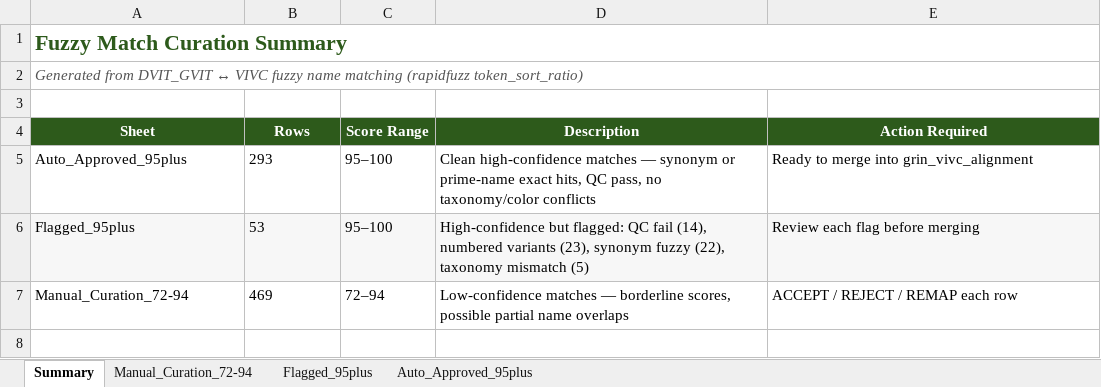
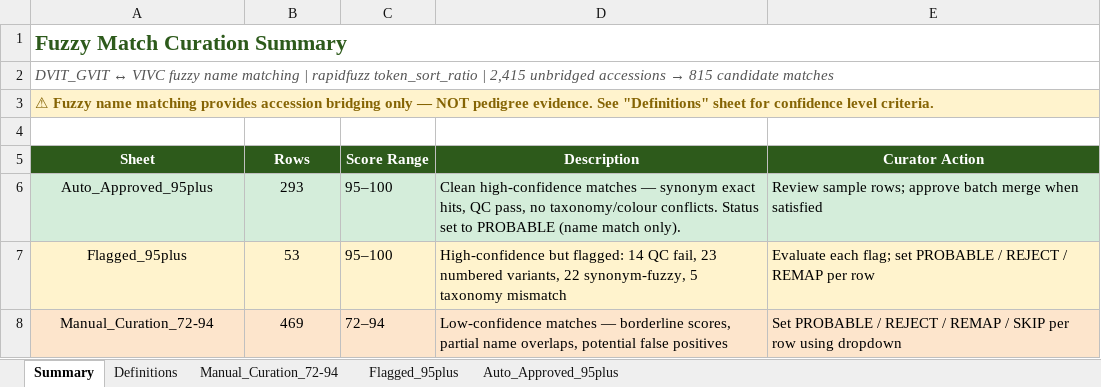
Before and after one commit to brandon-roy/vivc-pedigree-explorer, an Excel workbook: data/fuzzy_match_manual_curation.xlsx, sheet Summary, drawn as a sheet; values as stored, in another font and other column widths than the file's, no borders; addresses are those after the commit; the diff names each change by its address in the sheet, - before the commit and + after, or states it on an @@ line.

```diff
--- a/data/fuzzy_match_manual_curation.xlsx (sheet Summary)
+++ b/data/fuzzy_match_manual_curation.xlsx (sheet Summary)
+sheet tab: Definitions
@@ A2 (Sheet): Generated from DVIT_GVIT ↔ VIVC fuzzy name matching (rapidfuzz token_sort_ratio) → DVIT_GVIT ↔ VIVC fuzzy name matching | rapidfuzz token_sort_ratio | 2,415 unbridged accessions → 815 candidate matches @@
+row 3: ⚠ Fuzzy name matching provides accession bridging only — NOT pedigree evidence. See "Definitions" sheet for confidence level criteria.
-E5: Action Required
+E5: Curator Action
-A6:E6 fill: none
+A6:E6 fill: #D4EDDA
-A6:B8 alignment: left
+A6:B8 alignment: center
-D6 (Description): …— synonym or prime-name exact hits, QC pass, no taxonomy/color conflicts
+D6 (Description): …— synonym exact hits, QC pass, no taxonomy/colour conflicts. Status set to PROBABLE (name match only).
-E6 (Curator Action): Ready to merge into grin_vivc_alignment
+E6 (Curator Action): Review sample rows; approve batch merge when satisfied
-A7:E7 fill: #F7F7F7
+A7:E7 fill: #FFF3CD
-D7 (Description): …but flagged: QC fail (14), numbered variants (23), synonym fuzzy (22), taxonomy mismatch (5)
+D7 (Description): …but flagged: 14 QC fail, 23 numbered variants, 22 synonym-fuzzy, 5 taxonomy mismatch
-E7 (Curator Action): Review each flag before merging
+E7 (Curator Action): Evaluate each flag; set PROBABLE / REJECT / REMAP per row
-A8:E8 fill: none
+A8:E8 fill: #FDE5CC
-D8 (Description): …borderline scores, possible partial name overlaps
+D8 (Description): …borderline scores, partial name overlaps, potential false positives
-E8 (Curator Action): ACCEPT / REJECT / REMAP each row
+E8 (Curator Action): Set PROBABLE / REJECT / REMAP / SKIP per row using dropdown
```
Also changed, not shown: sheet Auto_Approved_95plus.
